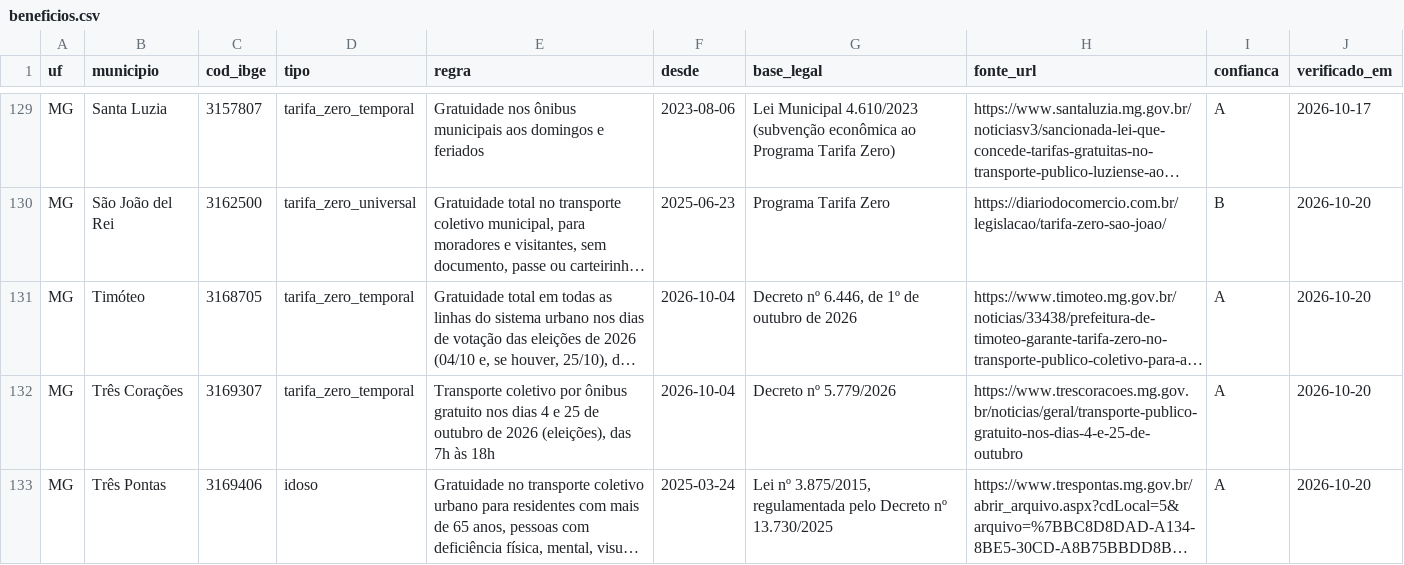
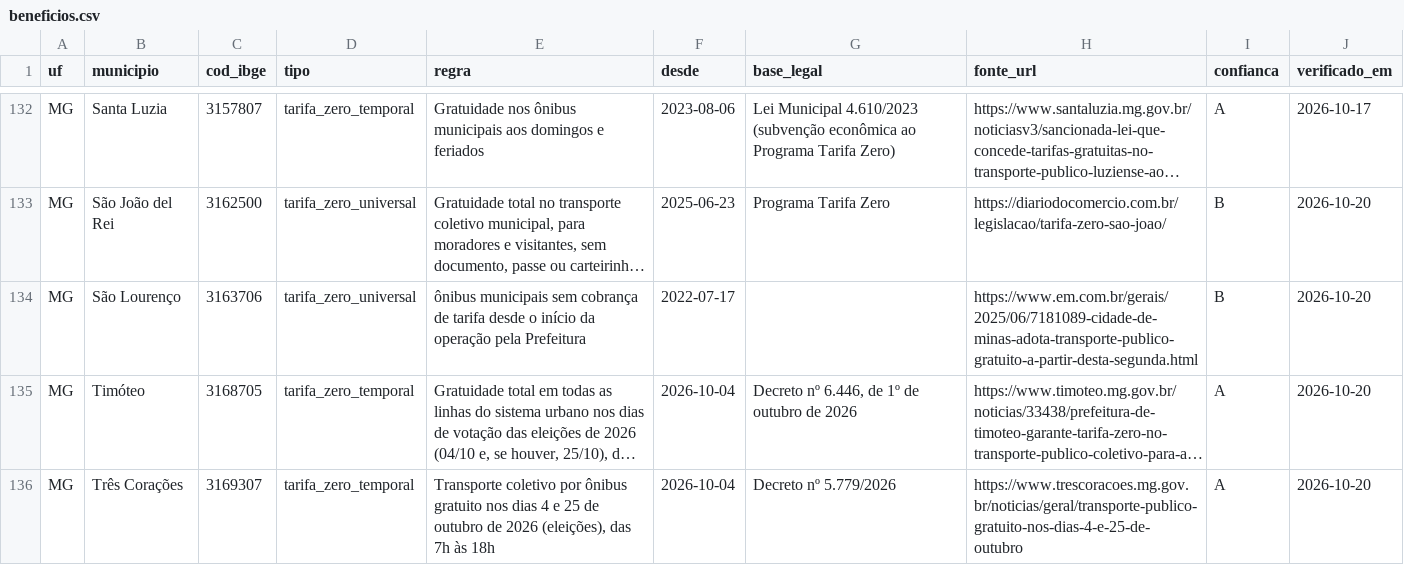
Before and after one commit to OtimizaPro/tarifas_integracoestarifarias_transportepublico_brasileiro, a CSV file: dados/beneficios.csv, drawn as a sheet; only a part is shown, gaps mark what is left out; the shorter side is filled out with more unchanged rows; long unchanged cells end in …; the diff covers the shown part only; the diff names each change by its address in the sheet, - before the commit and + after, or states it on an @@ line.

```diff
--- a/dados/beneficios.csv
+++ b/dados/beneficios.csv
+row 134: MG | São Lourenço | 3163706 | tarifa_zero_universal | ônibus municipais sem cobrança de tarifa desde o início da operação pela Prefeitura | 2022-07-17 |  | https://www.em.com.br/gerais/2025/06/7181089-cidade-de-minas-adota-transporte-publico-gratuito-a-partir-desta-segunda.html | B | 2026-10-20
```
Also changed, not shown: 15 added rows elsewhere in this file, dados/integracoes.csv, dados/reajustes.csv, 20 other files.
